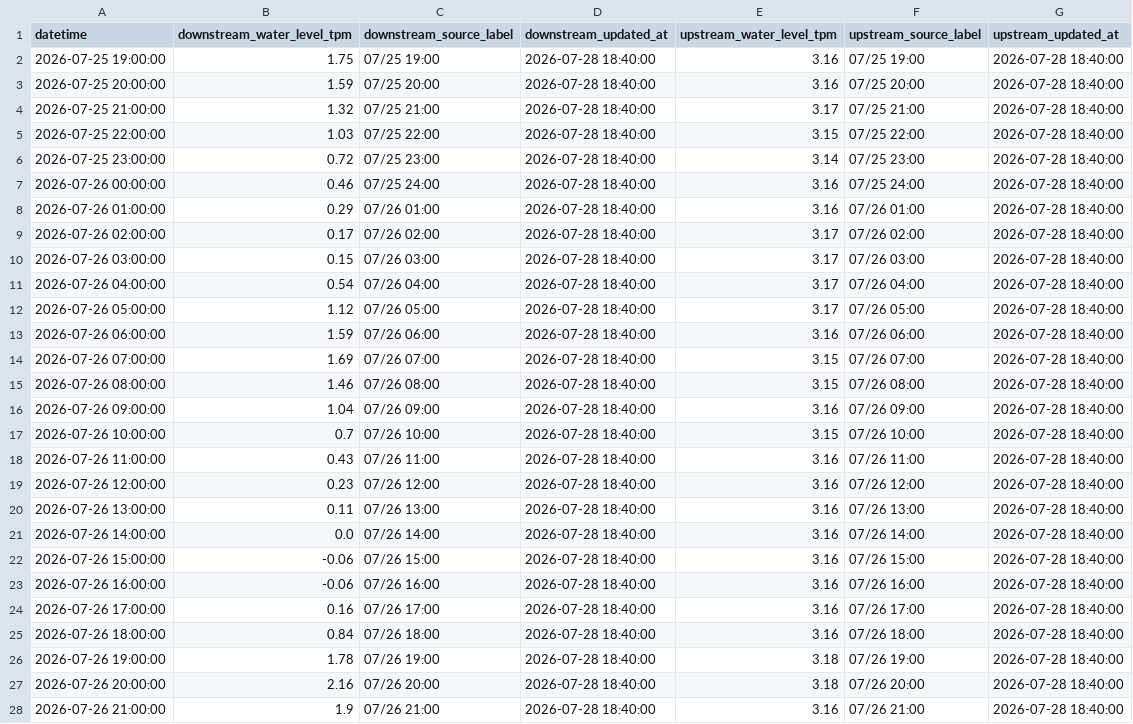
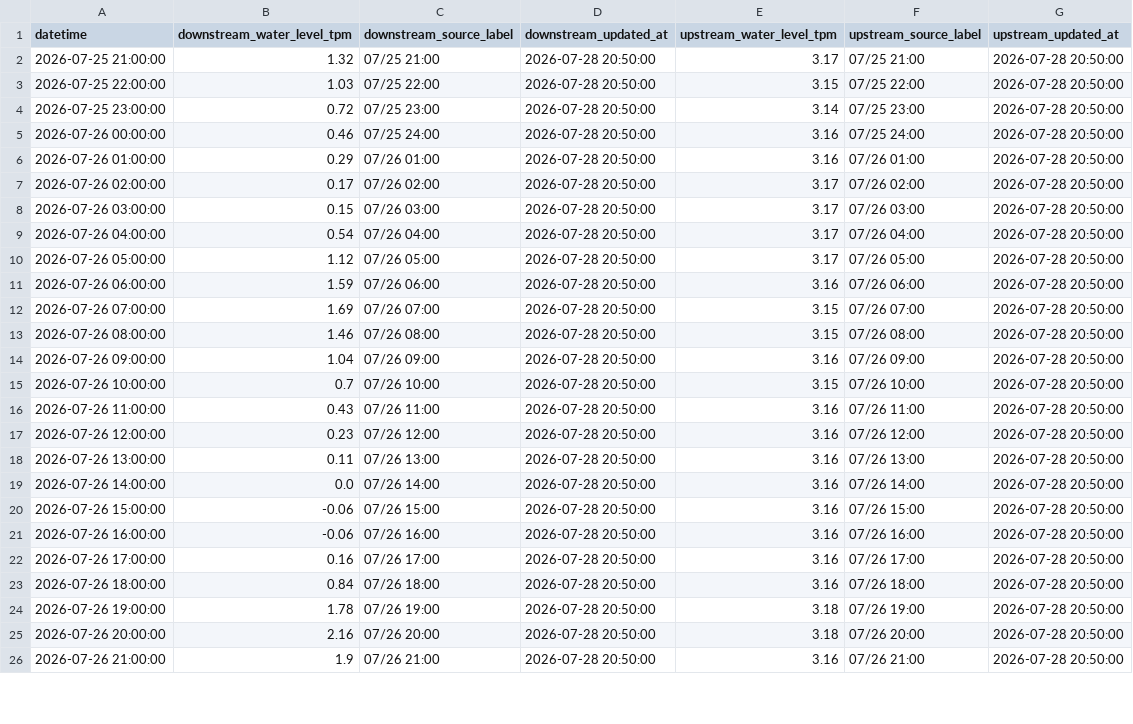
Before and after one commit to wata2022/chikugo-monitor, a CSV file: water_level.csv, drawn as a sheet; only a part is shown; the diff covers the shown part only.

```diff
--- a/water_level.csv
+++ b/water_level.csv
@@ -1,28 +1,26 @@
 datetime,downstream_water_level_tpm,downstream_source_label,downstream_updated_at,upstream_water_level_tpm,upstream_source_label,upstream_updated_at
-2026-07-25 19:00:00,1.75,07/25 19:00,2026-07-28 18:40:00,3.16,07/25 19:00,2026-07-28 18:40:00
-2026-07-25 20:00:00,1.59,07/25 20:00,2026-07-28 18:40:00,3.16,07/25 20:00,2026-07-28 18:40:00
-2026-07-25 21:00:00,1.32,07/25 21:00,2026-07-28 18:40:00,3.17,07/25 21:00,2026-07-28 18:40:00
-2026-07-25 22:00:00,1.03,07/25 22:00,2026-07-28 18:40:00,3.15,07/25 22:00,2026-07-28 18:40:00
-2026-07-25 23:00:00,0.72,07/25 23:00,2026-07-28 18:40:00,3.14,07/25 23:00,2026-07-28 18:40:00
-2026-07-26 00:00:00,0.46,07/25 24:00,2026-07-28 18:40:00,3.16,07/25 24:00,2026-07-28 18:40:00
-2026-07-26 01:00:00,0.29,07/26 01:00,2026-07-28 18:40:00,3.16,07/26 01:00,2026-07-28 18:40:00
-2026-07-26 02:00:00,0.17,07/26 02:00,2026-07-28 18:40:00,3.17,07/26 02:00,2026-07-28 18:40:00
-2026-07-26 03:00:00,0.15,07/26 03:00,2026-07-28 18:40:00,3.17,07/26 03:00,2026-07-28 18:40:00
-2026-07-26 04:00:00,0.54,07/26 04:00,2026-07-28 18:40:00,3.17,07/26 04:00,2026-07-28 18:40:00
-2026-07-26 05:00:00,1.12,07/26 05:00,2026-07-28 18:40:00,3.17,07/26 05:00,2026-07-28 18:40:00
-2026-07-26 06:00:00,1.59,07/26 06:00,2026-07-28 18:40:00,3.16,07/26 06:00,2026-07-28 18:40:00
-2026-07-26 07:00:00,1.69,07/26 07:00,2026-07-28 18:40:00,3.15,07/26 07:00,2026-07-28 18:40:00
-2026-07-26 08:00:00,1.46,07/26 08:00,2026-07-28 18:40:00,3.15,07/26 08:00,2026-07-28 18:40:00
-2026-07-26 09:00:00,1.04,07/26 09:00,2026-07-28 18:40:00,3.16,07/26 09:00,2026-07-28 18:40:00
-2026-07-26 10:00:00,0.7,07/26 10:00,2026-07-28 18:40:00,3.15,07/26 10:00,2026-07-28 18:40:00
-2026-07-26 11:00:00,0.43,07/26 11:00,2026-07-28 18:40:00,3.16,07/26 11:00,2026-07-28 18:40:00
-2026-07-26 12:00:00,0.23,07/26 12:00,2026-07-28 18:40:00,3.16,07/26 12:00,2026-07-28 18:40:00
-2026-07-26 13:00:00,0.11,07/26 13:00,2026-07-28 18:40:00,3.16,07/26 13:00,2026-07-28 18:40:00
-2026-07-26 14:00:00,0.0,07/26 14:00,2026-07-28 18:40:00,3.16,07/26 14:00,2026-07-28 18:40:00
-2026-07-26 15:00:00,-0.06,07/26 15:00,2026-07-28 18:40:00,3.16,07/26 15:00,2026-07-28 18:40:00
-2026-07-26 16:00:00,-0.06,07/26 16:00,2026-07-28 18:40:00,3.16,07/26 16:00,2026-07-28 18:40:00
-2026-07-26 17:00:00,0.16,07/26 17:00,2026-07-28 18:40:00,3.16,07/26 17:00,2026-07-28 18:40:00
-2026-07-26 18:00:00,0.84,07/26 18:00,2026-07-28 18:40:00,3.16,07/26 18:00,2026-07-28 18:40:00
-2026-07-26 19:00:00,1.78,07/26 19:00,2026-07-28 18:40:00,3.18,07/26 19:00,2026-07-28 18:40:00
-2026-07-26 20:00:00,2.16,07/26 20:00,2026-07-28 18:40:00,3.18,07/26 20:00,2026-07-28 18:40:00
-2026-07-26 21:00:00,1.9,07/26 21:00,2026-07-28 18:40:00,3.16,07/26 21:00,2026-07-28 18:40:00
+2026-07-25 21:00:00,1.32,07/25 21:00,2026-07-28 20:50:00,3.17,07/25 21:00,2026-07-28 20:50:00
+2026-07-25 22:00:00,1.03,07/25 22:00,2026-07-28 20:50:00,3.15,07/25 22:00,2026-07-28 20:50:00
+2026-07-25 23:00:00,0.72,07/25 23:00,2026-07-28 20:50:00,3.14,07/25 23:00,2026-07-28 20:50:00
+2026-07-26 00:00:00,0.46,07/25 24:00,2026-07-28 20:50:00,3.16,07/25 24:00,2026-07-28 20:50:00
+2026-07-26 01:00:00,0.29,07/26 01:00,2026-07-28 20:50:00,3.16,07/26 01:00,2026-07-28 20:50:00
+2026-07-26 02:00:00,0.17,07/26 02:00,2026-07-28 20:50:00,3.17,07/26 02:00,2026-07-28 20:50:00
+2026-07-26 03:00:00,0.15,07/26 03:00,2026-07-28 20:50:00,3.17,07/26 03:00,2026-07-28 20:50:00
+2026-07-26 04:00:00,0.54,07/26 04:00,2026-07-28 20:50:00,3.17,07/26 04:00,2026-07-28 20:50:00
+2026-07-26 05:00:00,1.12,07/26 05:00,2026-07-28 20:50:00,3.17,07/26 05:00,2026-07-28 20:50:00
+2026-07-26 06:00:00,1.59,07/26 06:00,2026-07-28 20:50:00,3.16,07/26 06:00,2026-07-28 20:50:00
+2026-07-26 07:00:00,1.69,07/26 07:00,2026-07-28 20:50:00,3.15,07/26 07:00,2026-07-28 20:50:00
+2026-07-26 08:00:00,1.46,07/26 08:00,2026-07-28 20:50:00,3.15,07/26 08:00,2026-07-28 20:50:00
+2026-07-26 09:00:00,1.04,07/26 09:00,2026-07-28 20:50:00,3.16,07/26 09:00,2026-07-28 20:50:00
+2026-07-26 10:00:00,0.7,07/26 10:00,2026-07-28 20:50:00,3.15,07/26 10:00,2026-07-28 20:50:00
+2026-07-26 11:00:00,0.43,07/26 11:00,2026-07-28 20:50:00,3.16,07/26 11:00,2026-07-28 20:50:00
+2026-07-26 12:00:00,0.23,07/26 12:00,2026-07-28 20:50:00,3.16,07/26 12:00,2026-07-28 20:50:00
+2026-07-26 13:00:00,0.11,07/26 13:00,2026-07-28 20:50:00,3.16,07/26 13:00,2026-07-28 20:50:00
+2026-07-26 14:00:00,0.0,07/26 14:00,2026-07-28 20:50:00,3.16,07/26 14:00,2026-07-28 20:50:00
+2026-07-26 15:00:00,-0.06,07/26 15:00,2026-07-28 20:50:00,3.16,07/26 15:00,2026-07-28 20:50:00
+2026-07-26 16:00:00,-0.06,07/26 16:00,2026-07-28 20:50:00,3.16,07/26 16:00,2026-07-28 20:50:00
+2026-07-26 17:00:00,0.16,07/26 17:00,2026-07-28 20:50:00,3.16,07/26 17:00,2026-07-28 20:50:00
+2026-07-26 18:00:00,0.84,07/26 18:00,2026-07-28 20:50:00,3.16,07/26 18:00,2026-07-28 20:50:00
+2026-07-26 19:00:00,1.78,07/26 19:00,2026-07-28 20:50:00,3.18,07/26 19:00,2026-07-28 20:50:00
+2026-07-26 20:00:00,2.16,07/26 20:00,2026-07-28 20:50:00,3.18,07/26 20:00,2026-07-28 20:50:00
+2026-07-26 21:00:00,1.9,07/26 21:00,2026-07-28 20:50:00,3.16,07/26 21:00,2026-07-28 20:50:00
```
Also changed, not shown: 2 added rows and 90 edited cells elsewhere in this file, docs/merged.csv.
